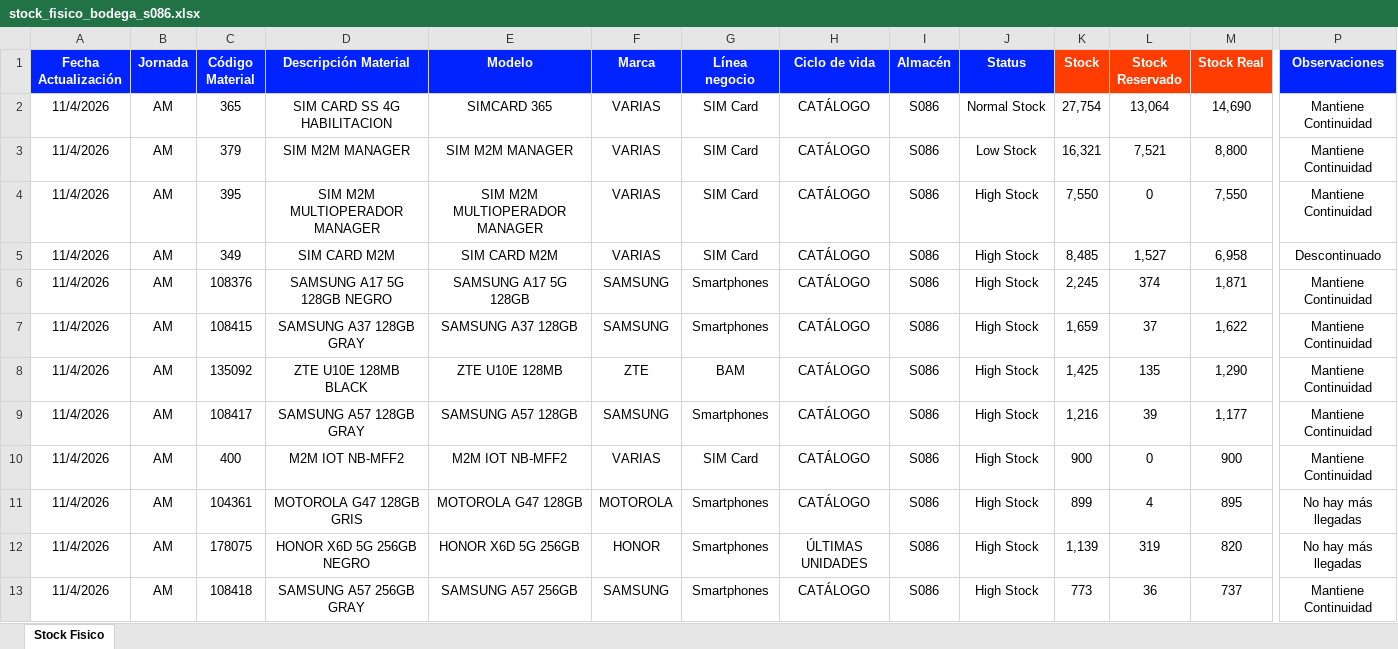
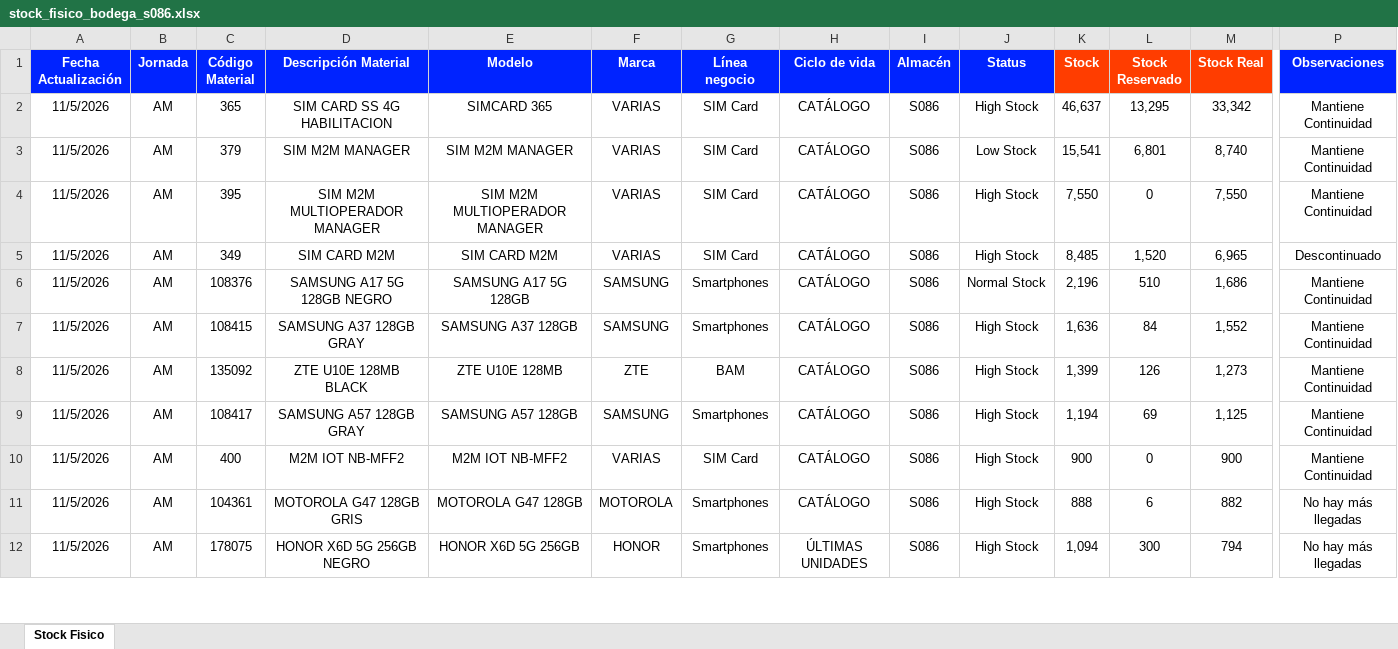
Before and after one commit to palominosclaudio/stock-equipos-bodega-86, an Excel workbook: netlify-dashboard-s086/public/stock_fisico_bodega_s086.xlsx, sheet Stock Fisico, drawn as a sheet; only a part is shown, gaps mark what is left out; values as stored, in another font and other column widths than the file's, no borders; conditional formats not drawn; removed rows and columns are numbered as before the commit, all else as after; rows hold the shown columns only; the diff covers the shown part only; the diff names each change by its address in the sheet, - before the commit and + after, or states it on an @@ line.

```diff
--- a/netlify-dashboard-s086/public/stock_fisico_bodega_s086.xlsx (sheet Stock Fisico)
+++ b/netlify-dashboard-s086/public/stock_fisico_bodega_s086.xlsx (sheet Stock Fisico)
-A2:A12 (Fecha Actualización): 11/4/2026
+A2:A12 (Fecha Actualización): 11/5/2026
-J2 (Status): Normal Stock
+J2 (Status): High Stock
-K2 (Stock): 27,754
+K2 (Stock): 46,637
-L2 (Stock Reservado): 13,064
+L2 (Stock Reservado): 13,295
-M2 (Stock Real): 14,690
+M2 (Stock Real): 33,342
-K3 (Stock): 16,321
+K3 (Stock): 15,541
-L3 (Stock Reservado): 7,521
+L3 (Stock Reservado): 6,801
-M3 (Stock Real): 8,800
+M3 (Stock Real): 8,740
-L5 (Stock Reservado): 1,527
+L5 (Stock Reservado): 1,520
-M5 (Stock Real): 6,958
+M5 (Stock Real): 6,965
-J6 (Status): High Stock
+J6 (Status): Normal Stock
-K6 (Stock): 2,245
+K6 (Stock): 2,196
-L6 (Stock Reservado): 374
+L6 (Stock Reservado): 510
-M6 (Stock Real): 1,871
+M6 (Stock Real): 1,686
-K7 (Stock): 1,659
+K7 (Stock): 1,636
-L7 (Stock Reservado): 37
+L7 (Stock Reservado): 84
-M7 (Stock Real): 1,622
+M7 (Stock Real): 1,552
-K8 (Stock): 1,425
+K8 (Stock): 1,399
-L8 (Stock Reservado): 135
+L8 (Stock Reservado): 126
-M8 (Stock Real): 1,290
+M8 (Stock Real): 1,273
-K9 (Stock): 1,216
+K9 (Stock): 1,194
-L9 (Stock Reservado): 39
+L9 (Stock Reservado): 69
-M9 (Stock Real): 1,177
+M9 (Stock Real): 1,125
-K11 (Stock): 899
+K11 (Stock): 888
-L11 (Stock Reservado): 4
+L11 (Stock Reservado): 6
-M11 (Stock Real): 895
+M11 (Stock Real): 882
-K12 (Stock): 1,139
+K12 (Stock): 1,094
-L12 (Stock Reservado): 319
+L12 (Stock Reservado): 300
-M12 (Stock Real): 820
+M12 (Stock Real): 794
-row 13: 11/4/2026 | AM | 108418 | SAMSUNG A57 256GB GRAY | SAMSUNG A57 256GB | SAMSUNG | Smartphones | CATÁLOGO | S086 | High Stock | 773 | 36 | 737 | Mantiene Continuidad
```
Also changed, not shown: 12 added rows, 11 removed rows and 269 edited cells elsewhere in this sheet, 2 other files.
